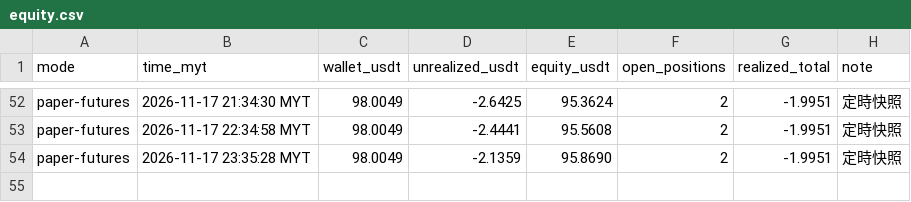
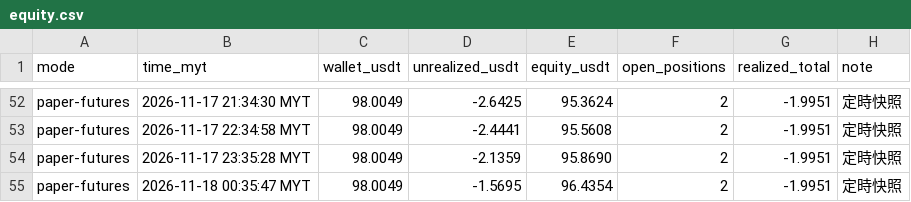
Before and after one commit to allenzeng060-lgtm/trade-dashboard, a CSV file: data/ledgers/trading-journal/futures/equity.csv, drawn as a sheet; only a part is shown, gaps mark what is left out.

```diff
--- a/data/ledgers/trading-journal/futures/equity.csv
+++ b/data/ledgers/trading-journal/futures/equity.csv
@@ -54 +54,2 @@ paper-futures,2026-11-17 22:34:58 MYT,98.0049,-2.4441,95.5608,2,-1.9951,定時
 paper-futures,2026-11-17 23:35:28 MYT,98.0049,-2.1359,95.8690,2,-1.9951,定時快照
+paper-futures,2026-11-18 00:35:47 MYT,98.0049,-1.5695,96.4354,2,-1.9951,定時快照
```
Also changed, not shown: 17 other files.
